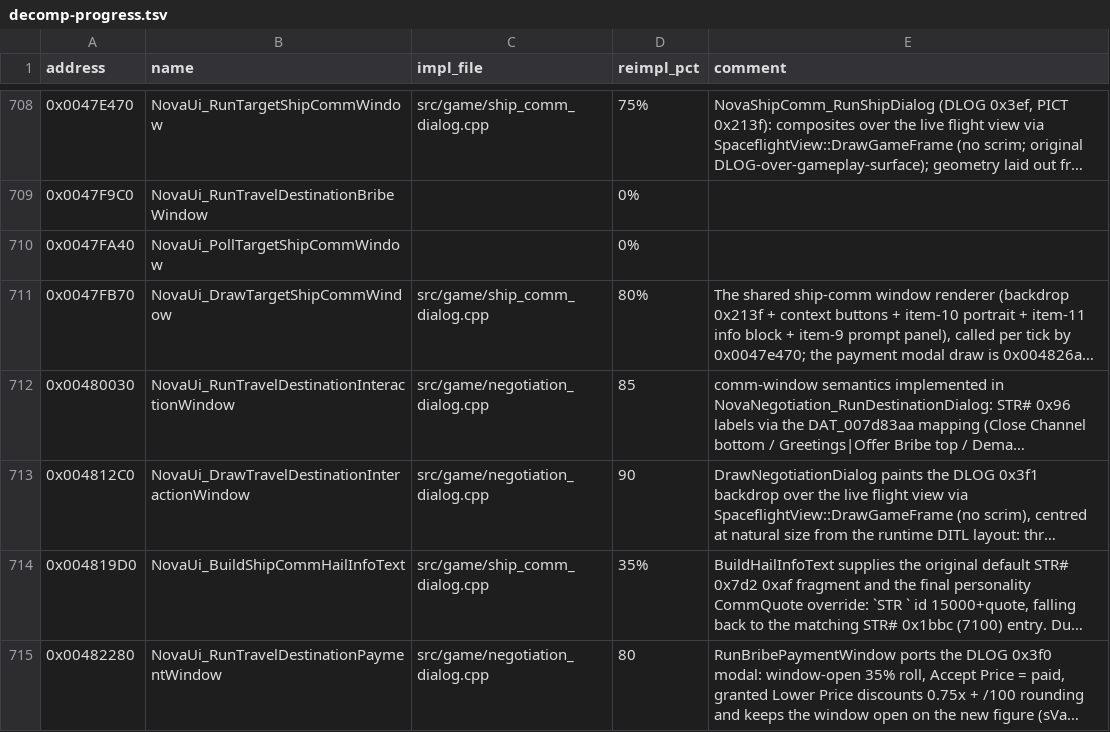
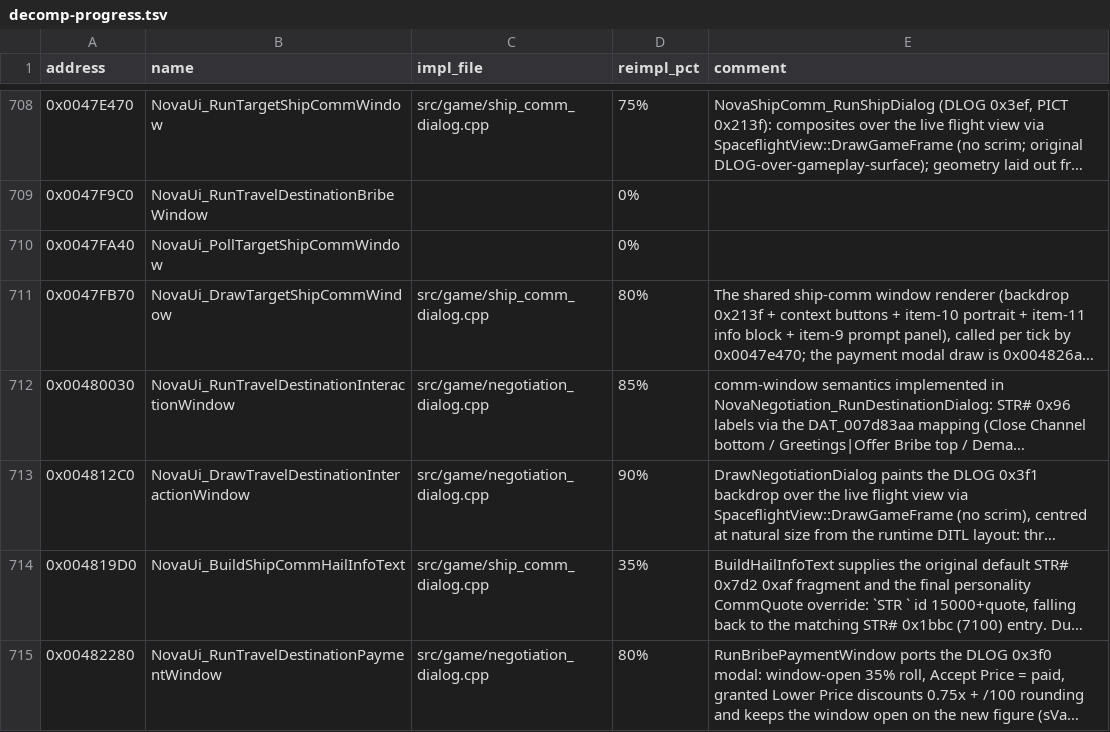
Before and after one commit to wraitii/evnova-decomp, a TSV file: decomp-progress.tsv, drawn as a sheet; only a part is shown, gaps mark what is left out; long unchanged cells end in …; the diff covers the shown part only; the diff names each change by its address in the sheet, - before the commit and + after, or states it on an @@ line.

```diff
--- a/decomp-progress.tsv
+++ b/decomp-progress.tsv
-D712 (reimpl_pct): 85
+D712 (reimpl_pct): 85%
-D713 (reimpl_pct): 90
+D713 (reimpl_pct): 90%
-D715 (reimpl_pct): 80
+D715 (reimpl_pct): 80%
```
Also changed, not shown: 18 edited cells elsewhere in this file, 11 other files.
